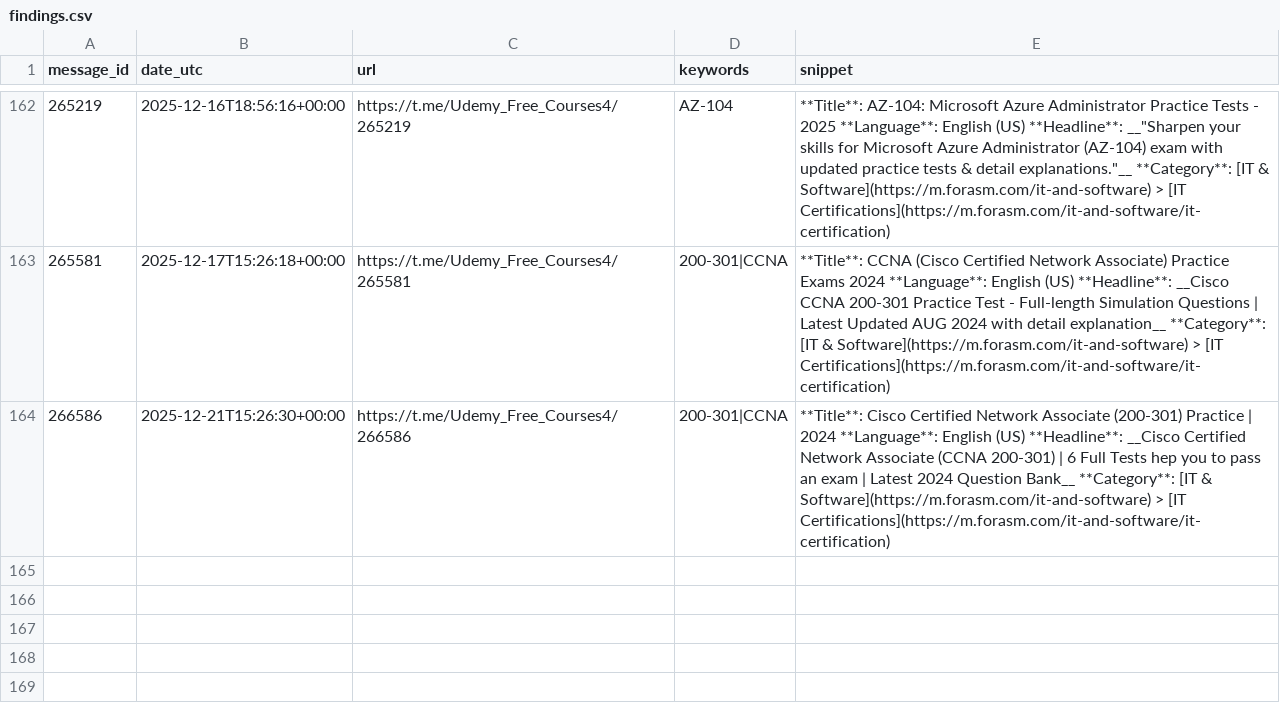
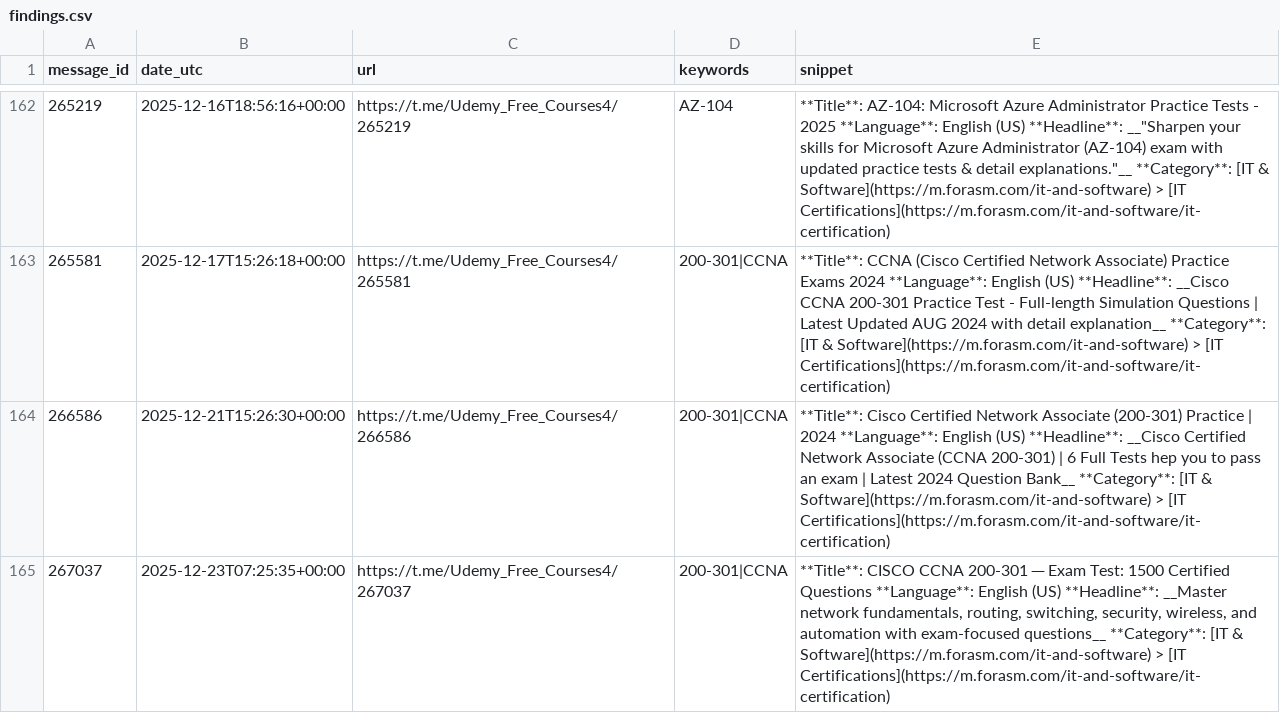
Before and after one commit to mathislef34/Udemy_Formation_Scanner, a CSV file: docs/findings.csv, drawn as a sheet; only a part is shown, gaps mark what is left out; the diff names each change by its address in the sheet, - before the commit and + after, or states it on an @@ line.

```diff
--- a/docs/findings.csv
+++ b/docs/findings.csv
+row 165: 267037 | 2025-12-23T07:25:35+00:00 | https://t.me/Udemy_Free_Courses4/267037 | 200-301|CCNA | **Title**: CISCO CCNA 200-301 ─ Exam Test: 1500 Certified Questions **Language**: English (US) **Headline**: __Master network fundamentals, routing, switching, security, wireless, and automation with exam-focused questions__ **Category**: [IT & Software](https://m.forasm.com/it-and-software) > [IT Certifications](https://m.forasm.com/it-and-software/it-certification)
```
Also changed, not shown: findings.csv, 1 other file.
